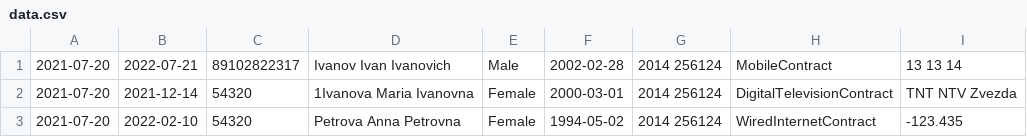
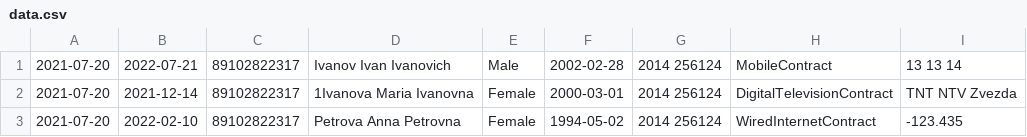
Before and after one commit to spyr000/NetcrackerProject, a CSV file: files/data.csv, drawn as a sheet.

```diff
--- a/files/data.csv
+++ b/files/data.csv
@@ -1,3 +1,3 @@
 2021-07-20;2022-07-21;89102822317;Ivanov Ivan Ivanovich;Male;2002-02-28;2014 256124;MobileContract;13 13 14
-2021-07-20;2021-12-14;54320;1Ivanova Maria Ivanovna;Female;2000-03-01;2014 256124;DigitalTelevisionContract;TNT NTV Zvezda
-2021-07-20;2022-02-10;54320;Petrova Anna Petrovna;Female;1994-05-02;2014 256124;WiredInternetContract;-123.435
+2021-07-20;2021-12-14;89102822317;1Ivanova Maria Ivanovna;Female;2000-03-01;2014 256124;DigitalTelevisionContract;TNT NTV Zvezda
+2021-07-20;2022-02-10;89102822317;Petrova Anna Petrovna;Female;1994-05-02;2014 256124;WiredInternetContract;-123.435
```
Also changed, not shown: 13 other files.
